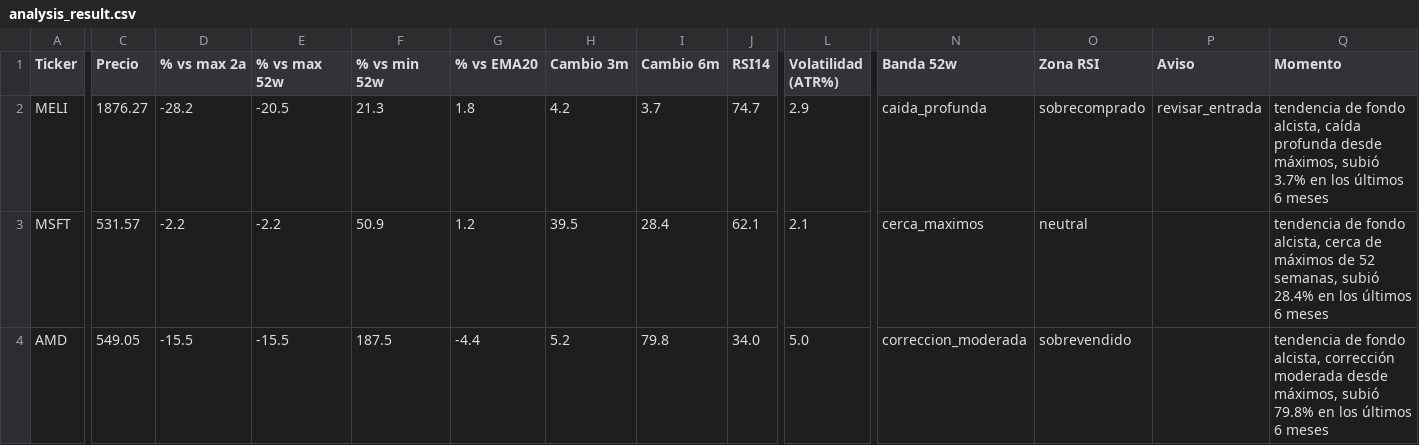
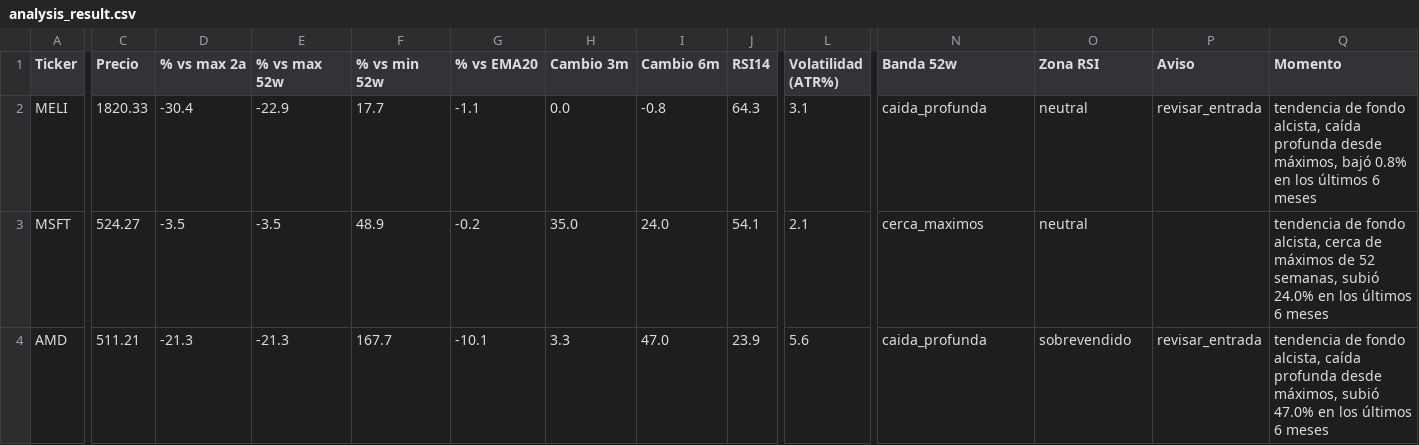
Before and after one commit to marianobuglio/invest-agent, a CSV file: analysis_result.csv, drawn as a sheet; only a part is shown, gaps mark what is left out; the diff covers the shown part only; the diff names each change by its address in the sheet, - before the commit and + after, or states it on an @@ line.

```diff
--- a/analysis_result.csv
+++ b/analysis_result.csv
-C2 (Precio): 1876.27
+C2 (Precio): 1820.33
-D2 (% vs max 2a): -28.2
+D2 (% vs max 2a): -30.4
-E2 (% vs max 52w): -20.5
+E2 (% vs max 52w): -22.9
-F2 (% vs min 52w): 21.3
+F2 (% vs min 52w): 17.7
-G2 (% vs EMA20): 1.8
+G2 (% vs EMA20): -1.1
-H2 (Cambio 3m): 4.2
+H2 (Cambio 3m): 0.0
-I2 (Cambio 6m): 3.7
+I2 (Cambio 6m): -0.8
-J2 (RSI14): 74.7
+J2 (RSI14): 64.3
-L2 (Volatilidad (ATR%)): 2.9
+L2 (Volatilidad (ATR%)): 3.1
-O2 (Zona RSI): sobrecomprado
+O2 (Zona RSI): neutral
-Q2 (Momento): …desde máximos, subió 3.7% en los…
+Q2 (Momento): …desde máximos, bajó 0.8% en los…
-C3 (Precio): 531.57
+C3 (Precio): 524.27
-D3 (% vs max 2a): -2.2
+D3 (% vs max 2a): -3.5
-E3 (% vs max 52w): -2.2
+E3 (% vs max 52w): -3.5
-F3 (% vs min 52w): 50.9
+F3 (% vs min 52w): 48.9
-G3 (% vs EMA20): 1.2
+G3 (% vs EMA20): -0.2
-H3 (Cambio 3m): 39.5
+H3 (Cambio 3m): 35.0
-I3 (Cambio 6m): 28.4
+I3 (Cambio 6m): 24.0
-J3 (RSI14): 62.1
+J3 (RSI14): 54.1
-Q3 (Momento): …semanas, subió 28.4% en los…
+Q3 (Momento): …semanas, subió 24.0% en los…
-C4 (Precio): 549.05
+C4 (Precio): 511.21
-D4 (% vs max 2a): -15.5
+D4 (% vs max 2a): -21.3
-E4 (% vs max 52w): -15.5
+E4 (% vs max 52w): -21.3
-F4 (% vs min 52w): 187.5
+F4 (% vs min 52w): 167.7
-G4 (% vs EMA20): -4.4
+G4 (% vs EMA20): -10.1
-H4 (Cambio 3m): 5.2
+H4 (Cambio 3m): 3.3
-I4 (Cambio 6m): 79.8
+I4 (Cambio 6m): 47.0
-J4 (RSI14): 34.0
+J4 (RSI14): 23.9
-L4 (Volatilidad (ATR%)): 5.0
+L4 (Volatilidad (ATR%)): 5.6
-N4 (Banda 52w): correccion_moderada
+N4 (Banda 52w): caida_profunda
-P4 (Aviso): (empty)
+P4 (Aviso): revisar_entrada
-Q4 (Momento): …fondo alcista, corrección moderada desde máximos, subió 79.8% en los…
+Q4 (Momento): …fondo alcista, caída profunda desde máximos, subió 47.0% en los…
```
Also changed, not shown: 93 edited cells elsewhere in this file, state_previous_run.csv, 3 other files.
